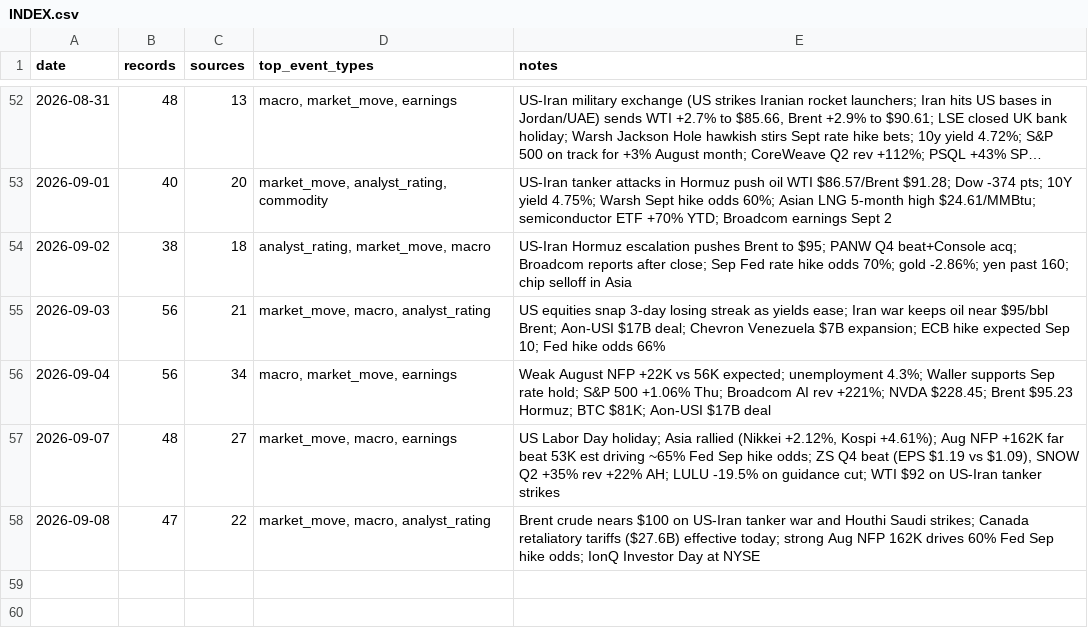
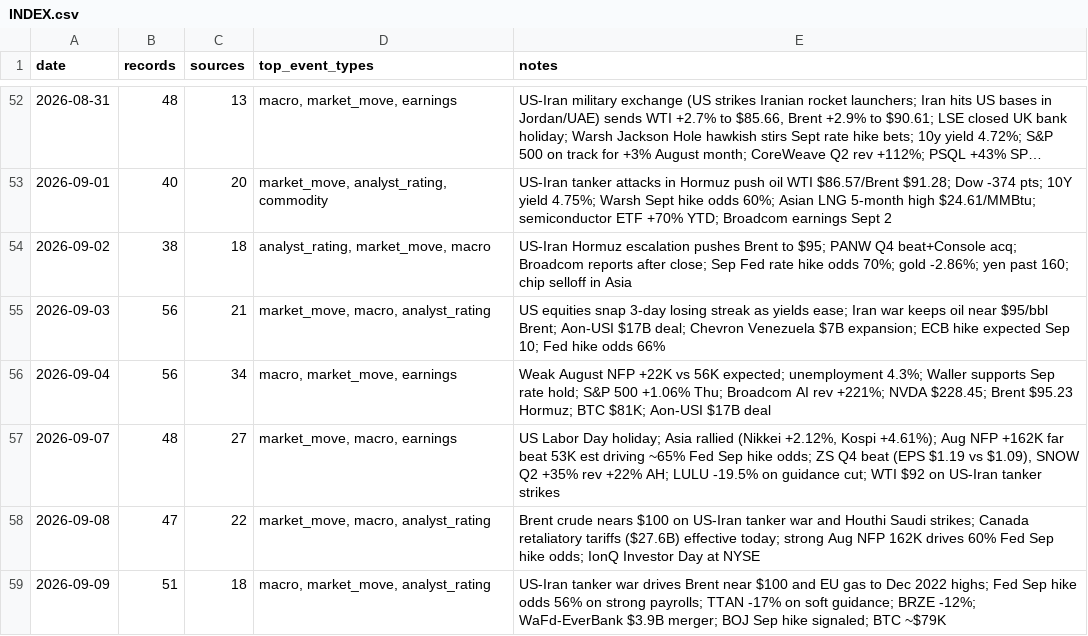
Before and after one commit to Steve8323/stock-news-corpus, a CSV file: data/INDEX.csv, drawn as a sheet; only a part is shown, gaps mark what is left out; long unchanged cells end in …; the diff names each change by its address in the sheet, - before the commit and + after, or states it on an @@ line.

```diff
--- a/data/INDEX.csv
+++ b/data/INDEX.csv
+row 59: 2026-09-09 | 51 | 18 | macro, market_move, analyst_rating | US-Iran tanker war drives Brent near $100 and EU gas to Dec 2022 highs; Fed Sep hike odds 56% on strong payrolls; TTAN -17% on soft guidance; BRZE -12%; WaFd-EverBank $3.9B merger; BOJ Sep hike signaled; BTC ~$79K
```
Also changed, not shown: 1 other file.
